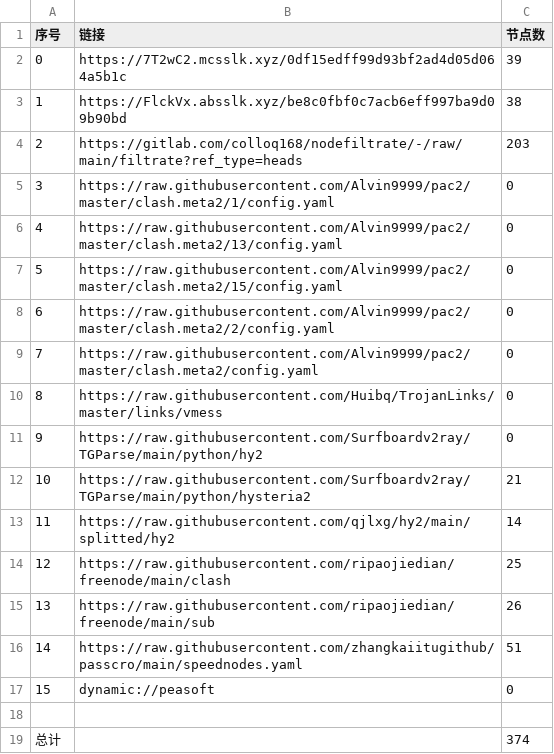
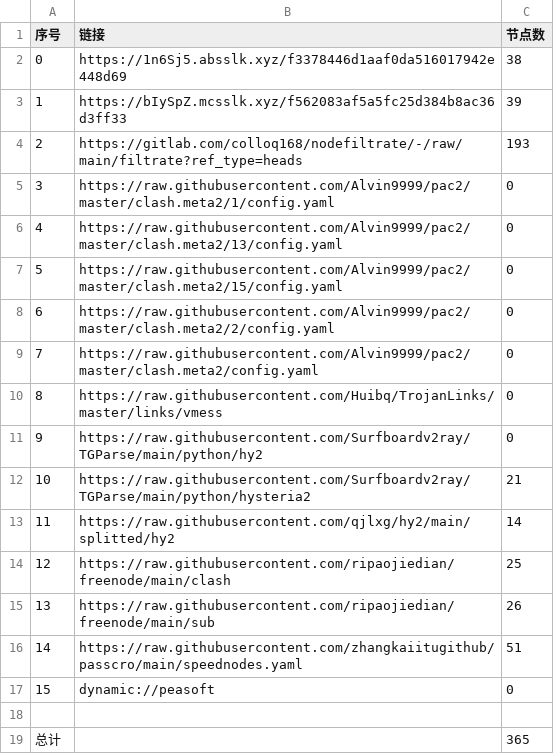
Before and after one commit to wokaotianshi123/NoMoreWalls, a CSV file: list_result.csv, drawn as a sheet.

```diff
--- a/list_result.csv
+++ b/list_result.csv
@@ -1,5 +1,5 @@
 序号,链接,节点数
-0,https://7T2wC2.mcsslk.xyz/0df15edff99d93bf2ad4d05d064a5b1c,39
-1,https://FlckVx.absslk.xyz/be8c0fbf0c7acb6eff997ba9d09b90bd,38
-2,https://gitlab.com/colloq168/nodefiltrate/-/raw/main/filtrate?ref_type=heads,203
+0,https://1n6Sj5.absslk.xyz/f3378446d1aaf0da516017942e448d69,38
+1,https://bIySpZ.mcsslk.xyz/f562083af5a5fc25d384b8ac36d3ff33,39
+2,https://gitlab.com/colloq168/nodefiltrate/-/raw/main/filtrate?ref_type=heads,193
 3,https://raw.githubusercontent.com/Alvin9999/pac2/master/clash.meta2/1/config.yaml,0
@@ -18,2 +18,2 @@
 
-总计,,374
+总计,,365
```
Also changed, not shown: 34 other files.
